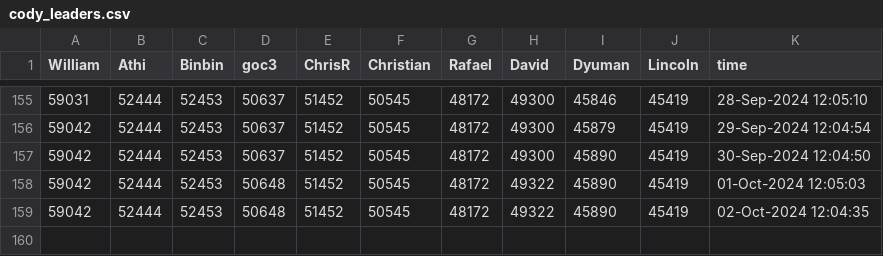
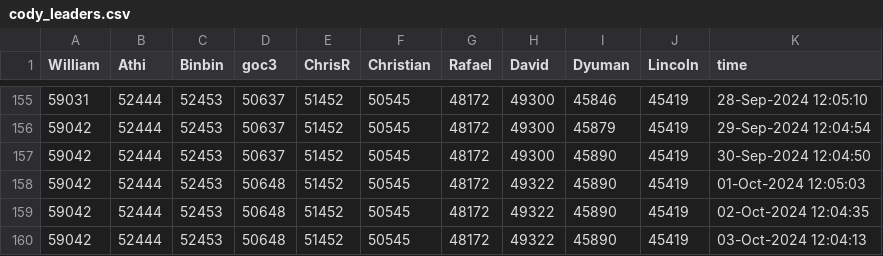
Before and after one commit to gulley/Scheduled-Task, a CSV file: Data/cody_leaders.csv, drawn as a sheet; only a part is shown, gaps mark what is left out; the diff names each change by its address in the sheet, - before the commit and + after, or states it on an @@ line.

```diff
--- a/Data/cody_leaders.csv
+++ b/Data/cody_leaders.csv
+row 160: 59042 | 52444 | 52453 | 50648 | 51452 | 50545 | 48172 | 49322 | 45890 | 45419 | 03-Oct-2024 12:04:13
```
Also changed, not shown: 4 other files.
